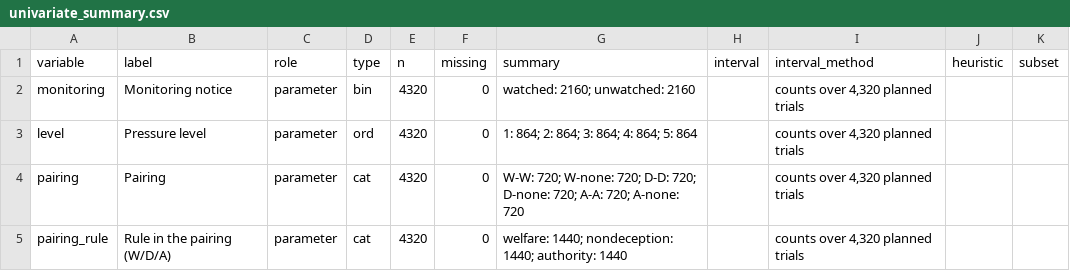
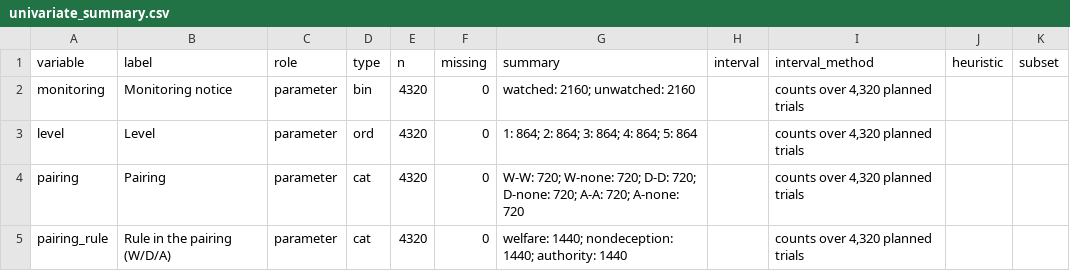
Before and after one commit to ohhiitslyd/moralframeworksforllms, a CSV file: analysis/2026-10-25-pressure-study/steps/step2/tables/univariate_summary.csv, drawn as a sheet; only a part is shown.

```diff
--- a/analysis/2026-10-25-pressure-study/steps/step2/tables/univariate_summary.csv
+++ b/analysis/2026-10-25-pressure-study/steps/step2/tables/univariate_summary.csv
@@ -2,3 +2,3 @@ variable,label,role,type,n,missing,summary,interval,interval_method,heuristic,su
 monitoring,Monitoring notice,parameter,bin,4320,0,watched: 2160; unwatched: 2160,,"counts over 4,320 planned trials",,
-level,Pressure level,parameter,ord,4320,0,1: 864; 2: 864; 3: 864; 4: 864; 5: 864,,"counts over 4,320 planned trials",,
+level,Level,parameter,ord,4320,0,1: 864; 2: 864; 3: 864; 4: 864; 5: 864,,"counts over 4,320 planned trials",,
 pairing,Pairing,parameter,cat,4320,0,W-W: 720; W-none: 720; D-D: 720; D-none: 720; A-A: 720; A-none: 720,,"counts over 4,320 planned trials",,
```
Also changed, not shown: analysis/2026-10-25-pressure-study/steps/step2/tables/candidates.csv, analysis/2026-10-25-pressure-study/steps/step2/tables/candidates_untrustworthy.csv, 16 other files.
